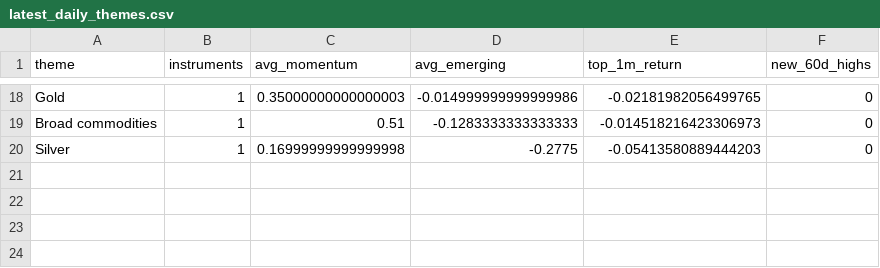
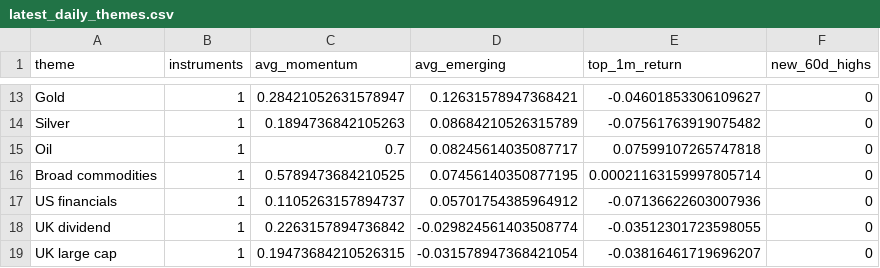
Before and after one commit to MHarvz-Moose/T212_Dashboard, a CSV file: reports/outputs/latest_daily_themes.csv, drawn as a sheet; only a part is shown, gaps mark what is left out; removed rows and columns are numbered as before the commit, all else as after; the diff covers the shown part only; the diff names each change by its address in the sheet, - before the commit and + after, or states it on an @@ line.

```diff
--- a/reports/outputs/latest_daily_themes.csv
+++ b/reports/outputs/latest_daily_themes.csv
-C13 (avg_momentum): 0.35000000000000003
+C13 (avg_momentum): 0.28421052631578947
-D13 (avg_emerging): -0.014999999999999986
+D13 (avg_emerging): 0.12631578947368421
-E13 (top_1m_return): -0.02181982056499765
+E13 (top_1m_return): -0.04601853306109627
-row 19: Broad commodities | 1 | 0.51 | -0.1283333333333333 | -0.014518216423306973 | 0
-C14 (avg_momentum): 0.16999999999999998
+C14 (avg_momentum): 0.1894736842105263
-D14 (avg_emerging): -0.2775
+D14 (avg_emerging): 0.08684210526315789
-E14 (top_1m_return): -0.05413580889444203
+E14 (top_1m_return): -0.07561763919075482
+row 15: Oil | 1 | 0.7 | 0.08245614035087717 | 0.07599107265747818 | 0
+row 16: Broad commodities | 1 | 0.5789473684210525 | 0.07456140350877195 | 0.00021163159997805714 | 0
+row 17: US financials | 1 | 0.1105263157894737 | 0.05701754385964912 | -0.07136622603007936 | 0
+row 18: UK dividend | 1 | 0.2263157894736842 | -0.029824561403508774 | -0.03512301723598055 | 0
+row 19: UK large cap | 1 | 0.19473684210526315 | -0.031578947368421054 | -0.03816461719696207 | 0
```
Also changed, not shown: 5 added rows, 10 removed rows and 19 edited cells elsewhere in this file, reports/outputs/latest_daily_signals.csv, 2 other files.
